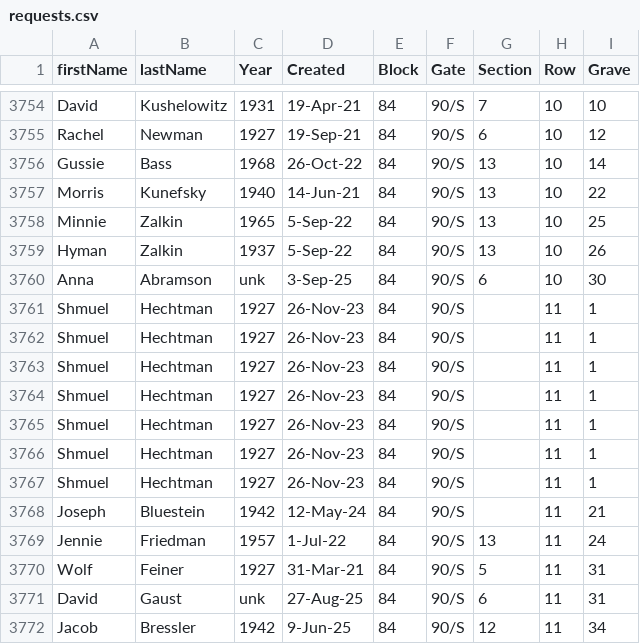
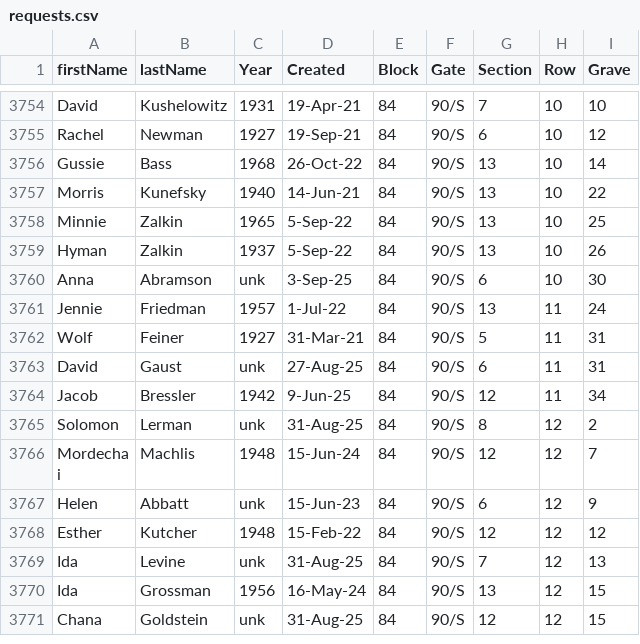
Before and after one commit to markrlondon/Old-Montefiore-Cemetery, a CSV file: requests.csv, drawn as a sheet; only a part is shown, gaps mark what is left out; the shorter side is filled out with more unchanged rows.

Commit message:
Add files via upload

```diff
--- a/requests.csv
+++ b/requests.csv
@@ -3760,10 +3760,2 @@ Hyman,Zalkin,1937,5-Sep-22,84,90/S,13,10,26
 Anna,Abramson,unk,3-Sep-25,84,90/S,6,10,30
-Shmuel,Hechtman,1927,26-Nov-23,84,90/S,,11,1
-Shmuel,Hechtman,1927,26-Nov-23,84,90/S,,11,1
-Shmuel,Hechtman,1927,26-Nov-23,84,90/S,,11,1
-Shmuel,Hechtman,1927,26-Nov-23,84,90/S,,11,1
-Shmuel,Hechtman,1927,26-Nov-23,84,90/S,,11,1
-Shmuel,Hechtman,1927,26-Nov-23,84,90/S,,11,1
-Shmuel,Hechtman,1927,26-Nov-23,84,90/S,,11,1
-Joseph,Bluestein,1942,12-May-24,84,90/S,,11,21
 Jennie,Friedman,1957,1-Jul-22,84,90/S,13,11,24
```
